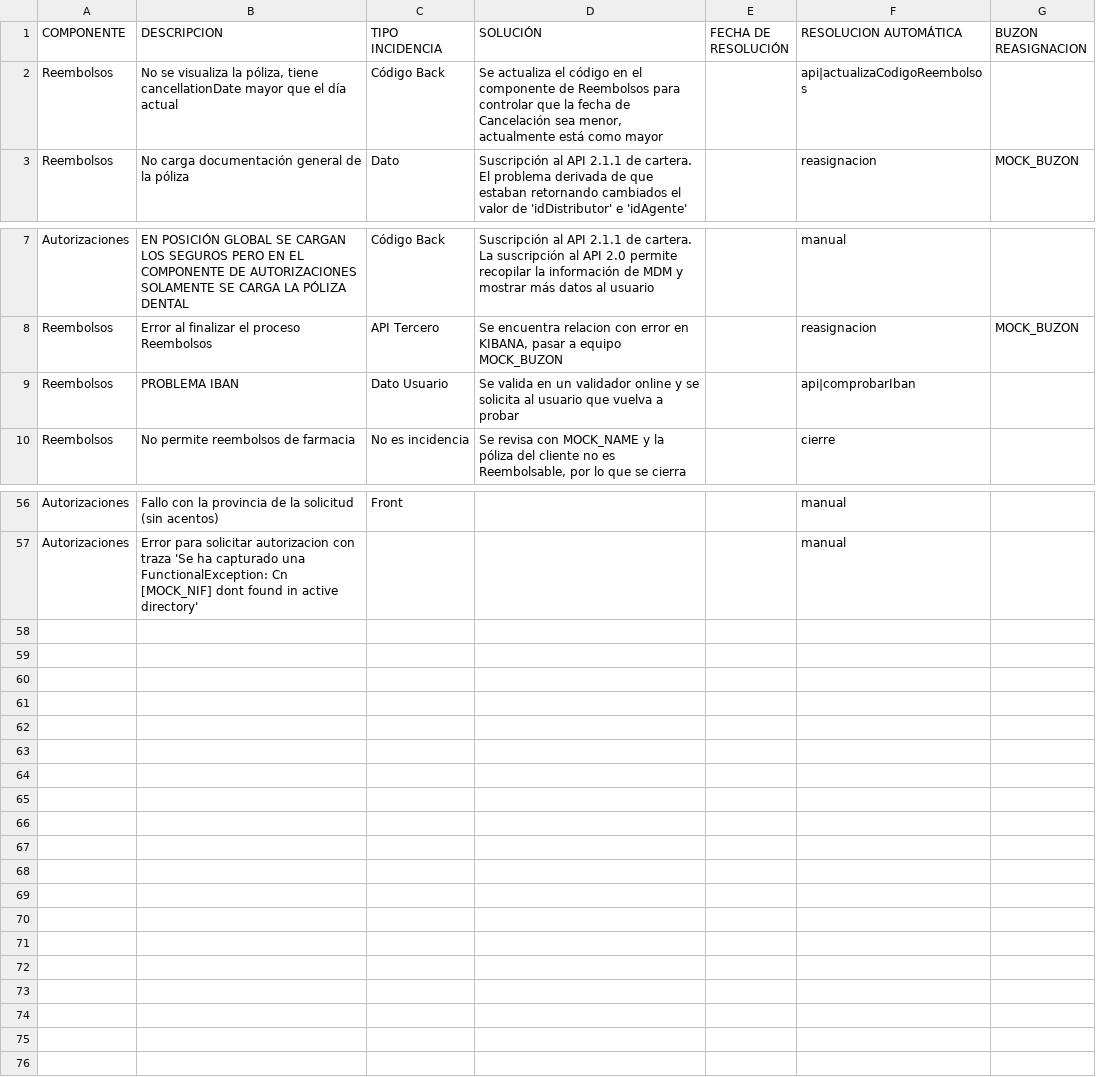
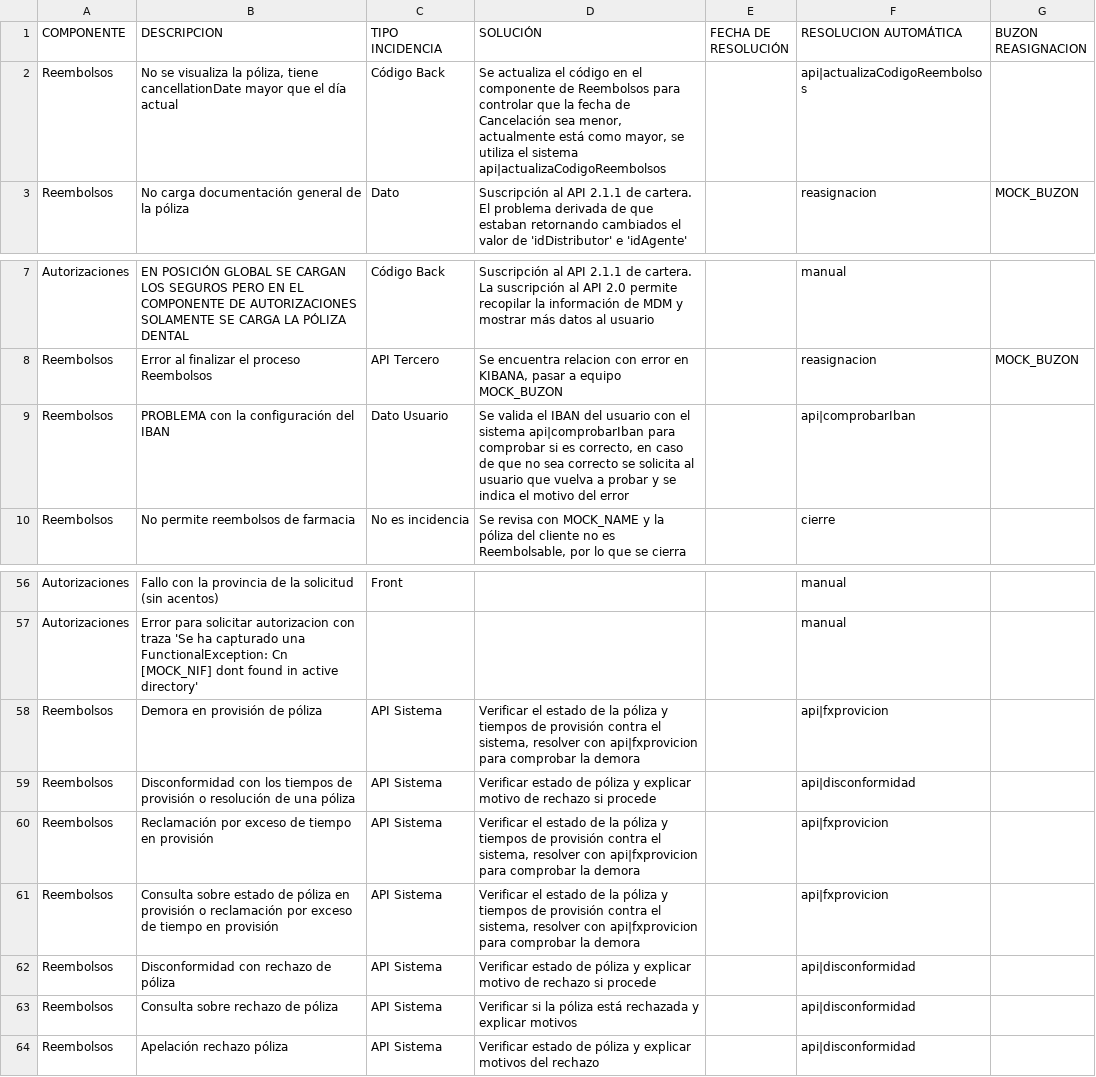
Before and after one commit to Pepe-Padilla/llm-final, a CSV file: resources/PROBLEMAS_GLOBALES.csv, drawn as a sheet; only a part is shown, gaps mark what is left out.

```diff
--- a/resources/PROBLEMAS_GLOBALES.csv
+++ b/resources/PROBLEMAS_GLOBALES.csv
@@ -1,3 +1,3 @@
 COMPONENTE,DESCRIPCION,TIPO INCIDENCIA,SOLUCIÓN,FECHA DE RESOLUCIÓN,RESOLUCION AUTOMÁTICA,BUZON REASIGNACION
-Reembolsos,"No se visualiza la póliza, tiene cancellationDate mayor que el día actual",Código Back,"Se actualiza el código en el componente de Reembolsos para controlar que la fecha de Cancelación sea menor, actualmente está como mayor",,api|actualizaCodigoReembolsos,
+Reembolsos,"No se visualiza la póliza, tiene cancellationDate mayor que el día actual",Código Back,"Se actualiza el código en el componente de Reembolsos para controlar que la fecha de Cancelación sea menor, actualmente está como mayor, se utiliza el sistema api|actualizaCodigoReembolsos",,api|actualizaCodigoReembolsos,
 Reembolsos,"No carga documentación general de la póliza",Dato,"Suscripción al API 2.1.1 de cartera. El problema derivada de que estaban retornando cambiados el valor de 'idDistributor' e 'idAgente'",,reasignacion,MOCK_BUZON
@@ -8,3 +8,3 @@ Autorizaciones,"EN POSICIÓN GLOBAL SE CARGAN LOS SEGUROS PERO EN EL COMPONENTE
 Reembolsos,"Error al finalizar el proceso Reembolsos",API Tercero,"Se encuentra relacion con error en KIBANA, pasar a equipo MOCK_BUZON",,reasignacion,MOCK_BUZON
-Reembolsos,"PROBLEMA IBAN",Dato Usuario,"Se valida en un validador online y se solicita al usuario que vuelva a probar",,api|comprobarIban,
+Reembolsos,"PROBLEMA con la configuración del IBAN",Dato Usuario,"Se valida el IBAN del usuario con el sistema api|comprobarIban para comprobar si es correcto, en caso de que no sea correcto se solicita al usuario que vuelva a probar y se indica el motivo del error",,api|comprobarIban,
 Reembolsos,"No permite reembolsos de farmacia",No es incidencia,"Se revisa con MOCK_NAME y la póliza del cliente no es Reembolsable, por lo que se cierra",,cierre,
@@ -57 +57,8 @@ Autorizaciones,"Fallo con la provincia de la solicitud (sin acentos)",Front,,,ma
 Autorizaciones,"Error para solicitar autorizacion con traza 'Se ha capturado una FunctionalException: Cn [MOCK_NIF] dont found in active directory'",,,,manual,
+Reembolsos,"Demora en provisión de póliza","API Sistema","Verificar el estado de la póliza y tiempos de provisión contra el sistema, resolver con api|fxprovicion para comprobar la demora",,api|fxprovicion,
+Reembolsos,"Disconformidad con los tiempos de provisión o resolución de una póliza","API Sistema","Verificar estado de póliza y explicar motivo de rechazo si procede",,api|disconformidad,
+Reembolsos,"Reclamación por exceso de tiempo en provisión","API Sistema","Verificar el estado de la póliza y tiempos de provisión contra el sistema, resolver con api|fxprovicion para comprobar la demora",,api|fxprovicion,
+Reembolsos,"Consulta sobre estado de póliza en provisión o reclamación por exceso de tiempo en provisión","API Sistema","Verificar el estado de la póliza y tiempos de provisión contra el sistema, resolver con api|fxprovicion para comprobar la demora",,api|fxprovicion,
+Reembolsos,"Disconformidad con rechazo de póliza","API Sistema","Verificar estado de póliza y explicar motivo de rechazo si procede",,api|disconformidad,
+Reembolsos,"Consulta sobre rechazo de póliza","API Sistema","Verificar si la póliza está rechazada y explicar motivos",,api|disconformidad,
+Reembolsos,"Apelación rechazo póliza","API Sistema","Verificar estado de póliza y explicar motivos del rechazo",,api|disconformidad,
```
Also changed, not shown: llm/historico/LLMImageAnalysis.csv, 28 other files.
